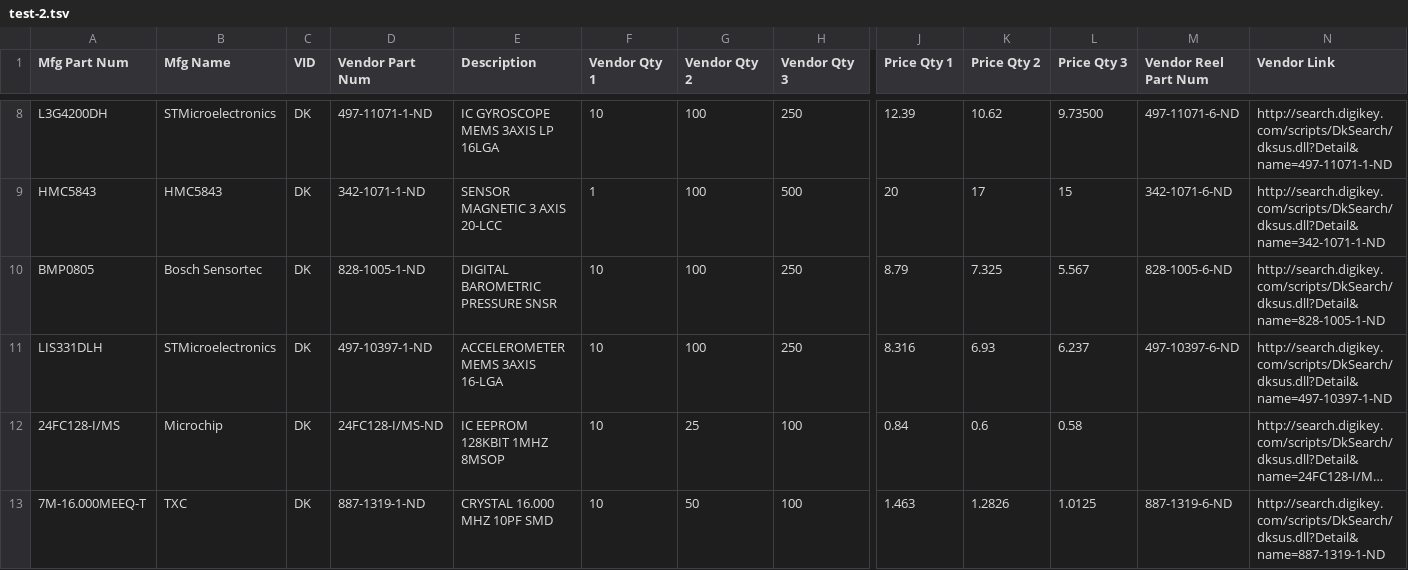
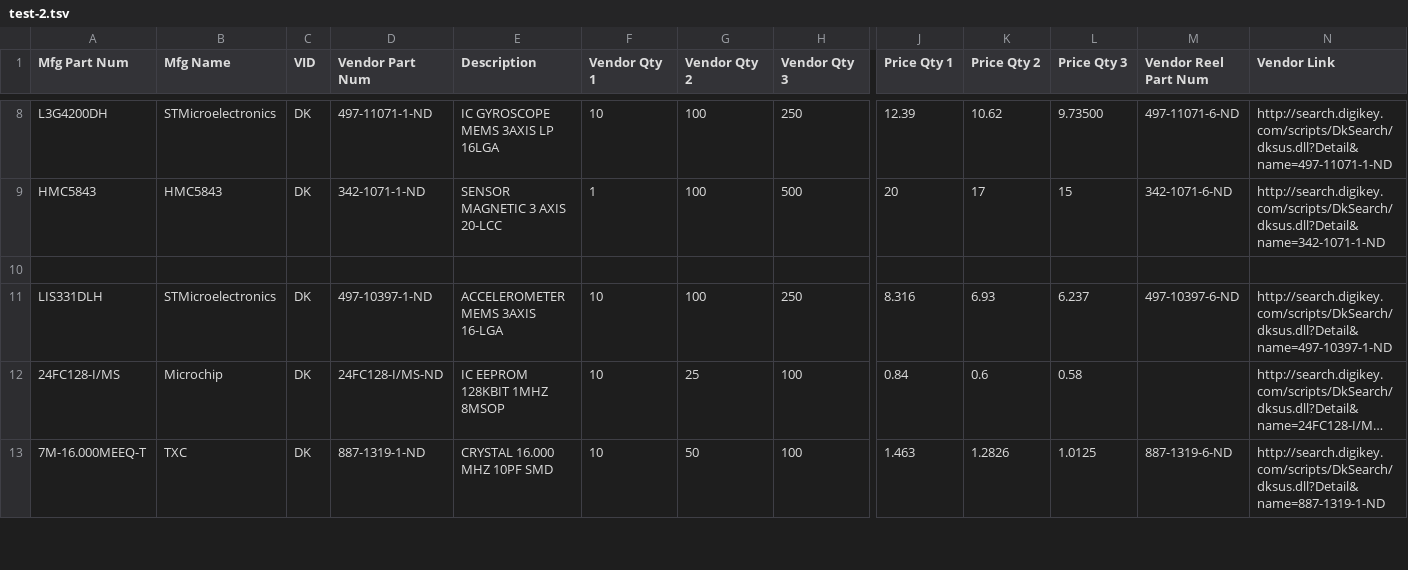
Before and after one commit to roberts-sandbox/testrepoooo, a TSV file: test-2.tsv, drawn as a sheet; only a part is shown, gaps mark what is left out; long unchanged cells end in …; rows hold the shown columns only; the diff names each change by its address in the sheet, - before the commit and + after, or states it on an @@ line.

Commit message:
Update test-2.tsv

```diff
--- a/test-2.tsv
+++ b/test-2.tsv
-row 10: BMP0805 | Bosch Sensortec | DK | 828-1005-1-ND | DIGITAL BAROMETRIC PRESSURE SNSR | 10 | 100 | 250 | 8.79 | 7.325 | 5.567 | 828-1005-6-ND | http://search.digikey.com/scripts/DkSearch/dksus.dll?Detail&name=828-1005-1-ND
+row 10: (empty)
```
